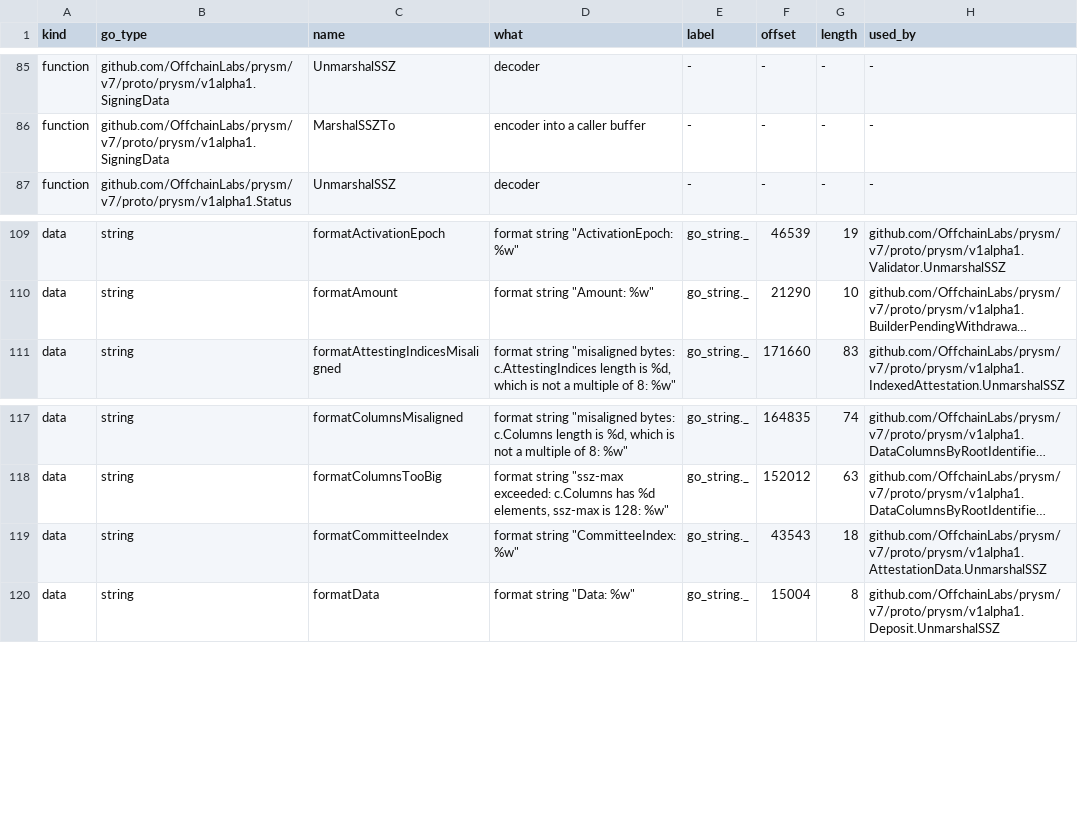
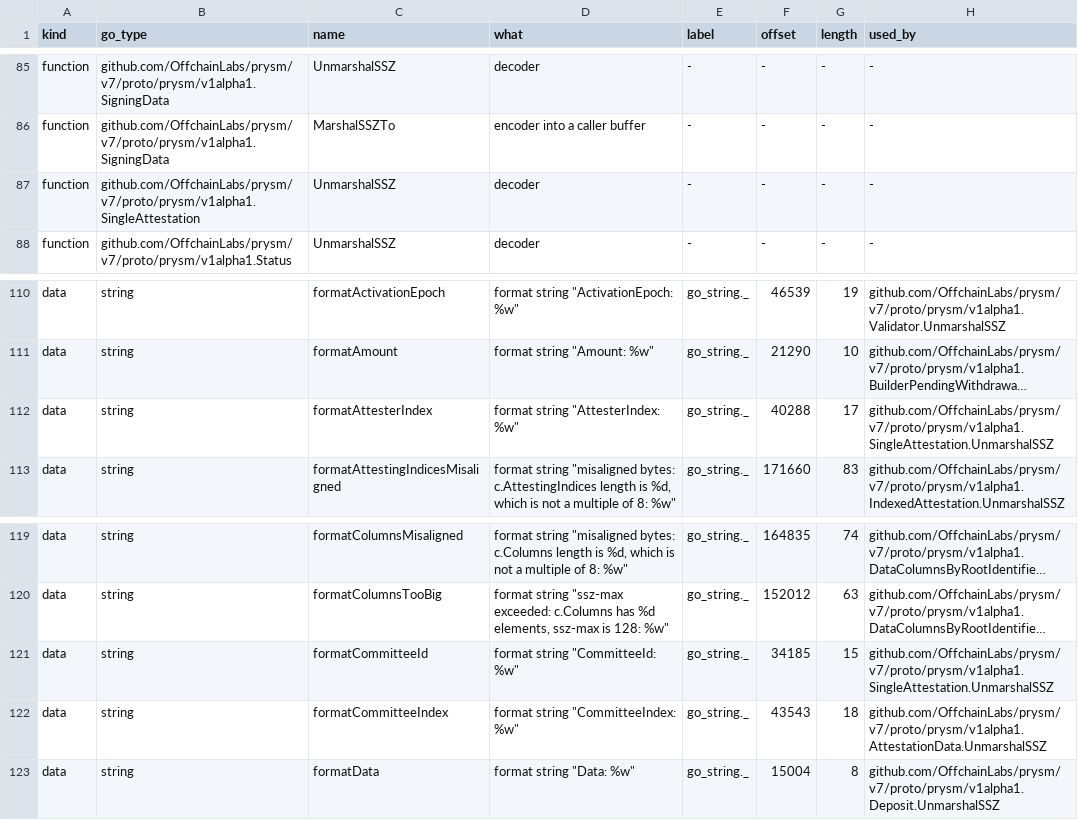
Before and after one commit to syjn99/methodical-ssz, a TSV file: fv/kraken/prysm/go1.26.10/link-set.tsv, drawn as a sheet; only a part is shown, gaps mark what is left out; long unchanged cells end in …; the diff names each change by its address in the sheet, - before the commit and + after, or states it on an @@ line.

```diff
--- a/fv/kraken/prysm/go1.26.10/link-set.tsv
+++ b/fv/kraken/prysm/go1.26.10/link-set.tsv
+row 87: function | github.com/OffchainLabs/prysm/v7/proto/prysm/v1alpha1.SingleAttestation | UnmarshalSSZ | decoder | - | - | - | -
+row 112: data | string | formatAttesterIndex | format string "AttesterIndex: %w" | go_string._ | 40288 | 17 | github.com/OffchainLabs/prysm/v7/proto/prysm/v1alpha1.SingleAttestation.UnmarshalSSZ
+row 121: data | string | formatCommitteeId | format string "CommitteeId: %w" | go_string._ | 34185 | 15 | github.com/OffchainLabs/prysm/v7/proto/prysm/v1alpha1.SingleAttestation.UnmarshalSSZ
```
Also changed, not shown: fv/kraken/gen/generator/types.tsv, 12 other files.
